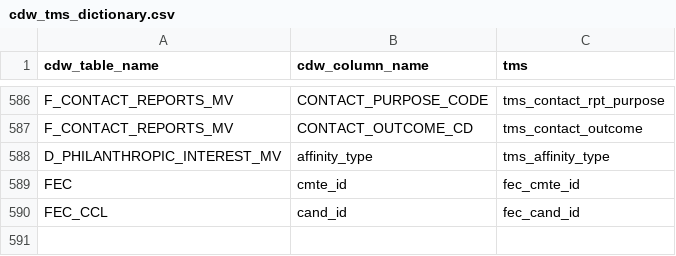
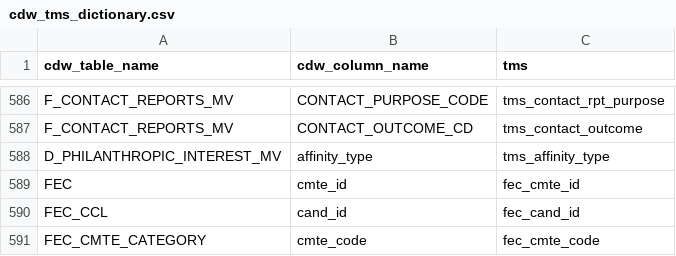
Before and after one commit to kdecker-berkeley/discoveryengine, a CSV file: inst/extdata/cdw_tms_dictionary.csv, drawn as a sheet; only a part is shown, gaps mark what is left out.

```diff
--- a/inst/extdata/cdw_tms_dictionary.csv
+++ b/inst/extdata/cdw_tms_dictionary.csv
@@ -591 +591,2 @@ FEC,cmte_id,fec_cmte_id
 FEC_CCL,cand_id,fec_cand_id
+FEC_CMTE_CATEGORY,cmte_code,fec_cmte_code
```
Also changed, not shown: inst/extdata/widget_finder.csv, 8 other files.
